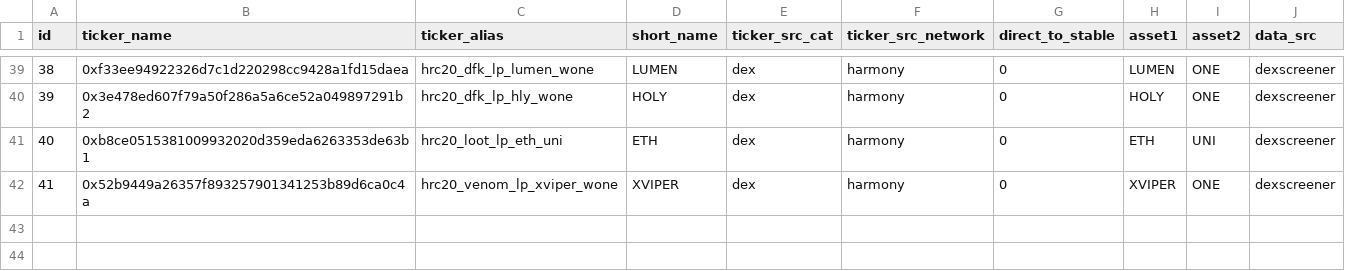
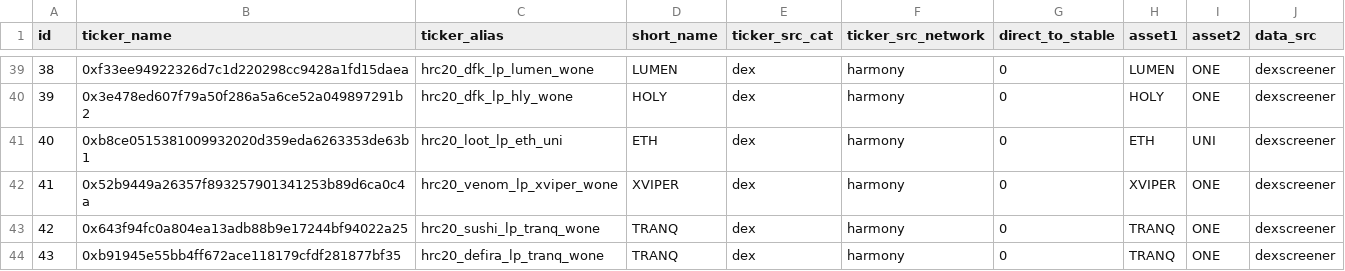
Before and after one commit to jhorbino93/valc_sandpit, a CSV file: dbMaster/dbReference/maintenance_dim_ticker.csv, drawn as a sheet; only a part is shown, gaps mark what is left out.

```diff
--- a/dbMaster/dbReference/maintenance_dim_ticker.csv
+++ b/dbMaster/dbReference/maintenance_dim_ticker.csv
@@ -42 +42,3 @@ id,ticker_name,ticker_alias,short_name,ticker_src_cat,ticker_src_network,direct_
 41,0x52b9449a26357f893257901341253b89d6ca0c4a,hrc20_venom_lp_xviper_wone,XVIPER,dex,harmony,0,XVIPER,ONE,dexscreener
+42,0x643f94fc0a804ea13adb88b9e17244bf94022a25,hrc20_sushi_lp_tranq_wone,TRANQ,dex,harmony,0,TRANQ,ONE,dexscreener
+43,0xb91945e55bb4ff672ace118179cfdf281877bf35,hrc20_defira_lp_tranq_wone,TRANQ,dex,harmony,0,TRANQ,ONE,dexscreener
```
Also changed, not shown: dbMaster/dbReference/maintenance_account_balance.csv, dbMaster/dbReference/maintenance_dim_asset.csv, 2 other files.
